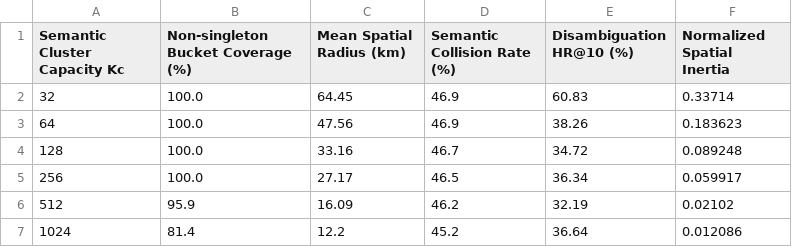
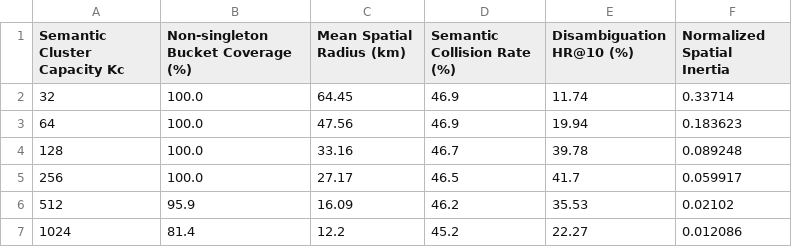
Before and after one commit to niu2002/CoMaPOI0607, a CSV file: experiments/param_sensitivity/param_sweep_kc_nyc.csv, drawn as a sheet.

```diff
--- a/experiments/param_sensitivity/param_sweep_kc_nyc.csv
+++ b/experiments/param_sensitivity/param_sweep_kc_nyc.csv
@@ -1,7 +1,7 @@
 Semantic Cluster Capacity Kc,Non-singleton Bucket Coverage (%),Mean Spatial Radius (km),Semantic Collision Rate (%),Disambiguation HR@10 (%),Normalized Spatial Inertia
-32,100.0,64.45,46.9,60.83,0.33714
-64,100.0,47.56,46.9,38.26,0.183623
-128,100.0,33.16,46.7,34.72,0.089248
-256,100.0,27.17,46.5,36.34,0.059917
-512,95.9,16.09,46.2,32.19,0.02102
-1024,81.4,12.2,45.2,36.64,0.012086
+32,100.0,64.45,46.9,11.74,0.33714
+64,100.0,47.56,46.9,19.94,0.183623
+128,100.0,33.16,46.7,39.78,0.089248
+256,100.0,27.17,46.5,41.7,0.059917
+512,95.9,16.09,46.2,35.53,0.02102
+1024,81.4,12.2,45.2,22.27,0.012086
```
Also changed, not shown: experiments/param_sensitivity/param_sweep_kc_ca.csv, experiments/param_sensitivity/param_sweep_kc_real.csv, 4 other files.
